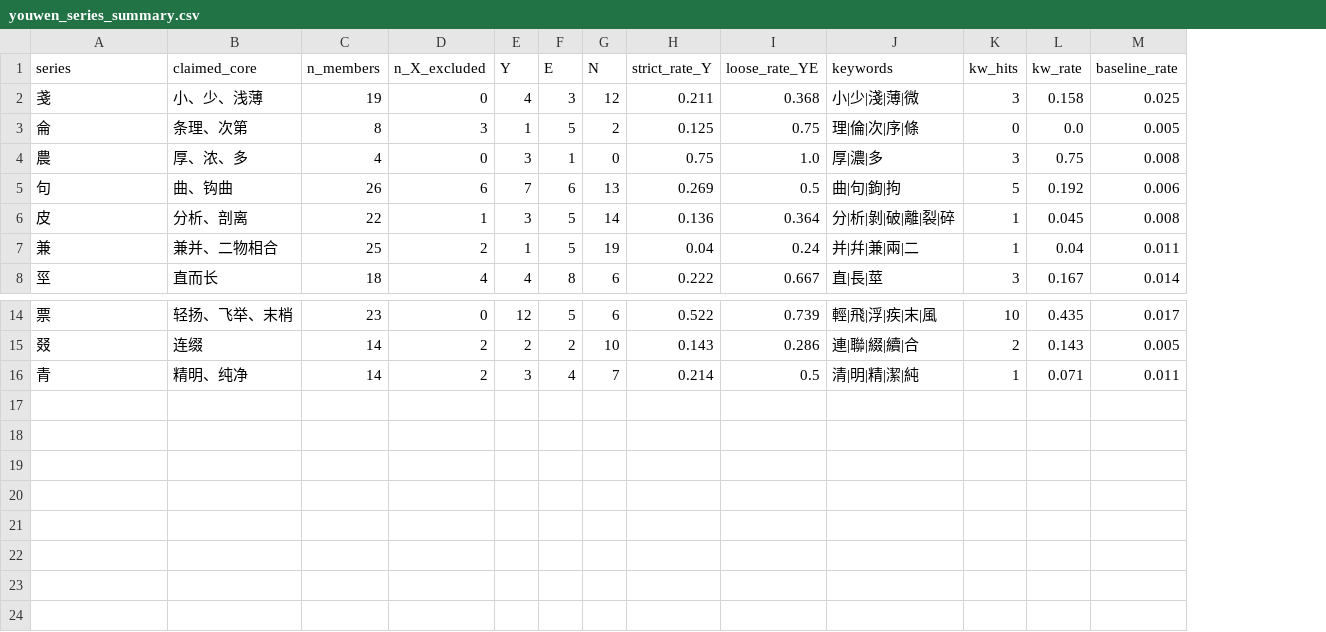
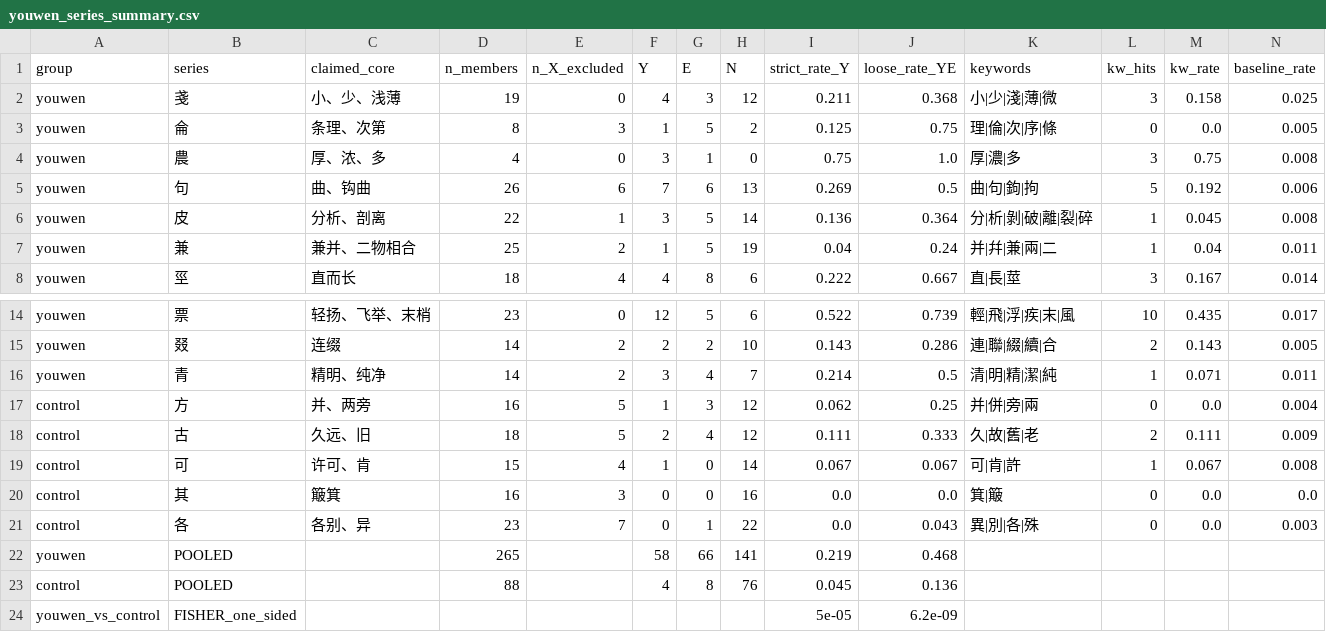
Before and after one commit to WuYusen825/Morphology, a CSV file: youwen/youwen_series_summary.csv, drawn as a sheet; only a part is shown, gaps mark what is left out; rows hold the shown columns only; the diff names each change by its address in the sheet, - before the commit and + after, or states it on an @@ line.

```diff
--- a/youwen/youwen_series_summary.csv
+++ b/youwen/youwen_series_summary.csv
+column A (group), rows 2-8: all youwen; rows 14-16: all youwen
+row 17: control | 方 | 并、两旁 | 16 | 5 | 1 | 3 | 12 | 0.062 | 0.25 | 并|併|旁|兩 | 0 | 0.0 | 0.004
+row 18: control | 古 | 久远、旧 | 18 | 5 | 2 | 4 | 12 | 0.111 | 0.333 | 久|故|舊|老 | 2 | 0.111 | 0.009
+row 19: control | 可 | 许可、肯 | 15 | 4 | 1 | 0 | 14 | 0.067 | 0.067 | 可|肯|許 | 1 | 0.067 | 0.008
+row 20: control | 其 | 簸箕 | 16 | 3 | 0 | 0 | 16 | 0.0 | 0.0 | 箕|簸 | 0 | 0.0 | 0.0
+row 21: control | 各 | 各别、异 | 23 | 7 | 0 | 1 | 22 | 0.0 | 0.043 | 異|別|各|殊 | 0 | 0.0 | 0.003
+row 22: youwen | POOLED |  | 265 |  | 58 | 66 | 141 | 0.219 | 0.468
+row 23: control | POOLED |  | 88 |  | 4 | 8 | 76 | 0.045 | 0.136
+row 24: youwen_vs_control | FISHER_one_sided |  |  |  |  |  |  | 5e-05 | 6.2e-09
```
Also changed, not shown: 14 other files.
